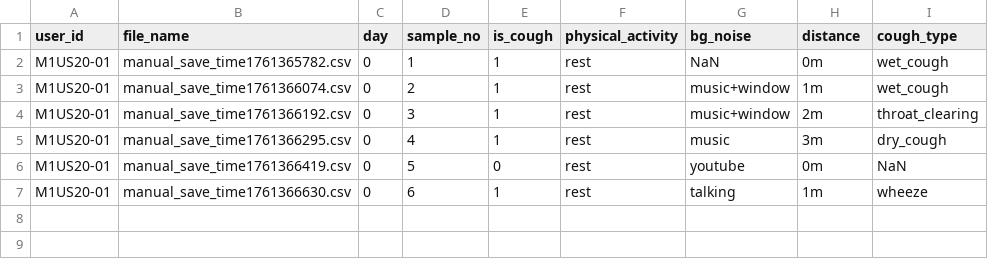
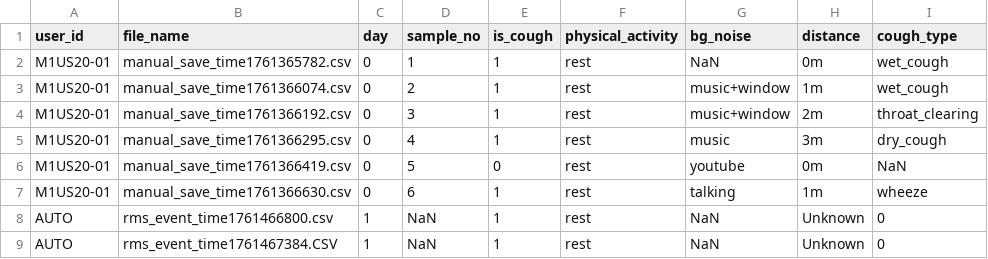
Before and after one commit to 1Bananas1/CSE4006-PuriCare-Air-Purifier, a CSV file: hardware/AI/data/notes.csv, drawn as a sheet.

```diff
--- a/hardware/AI/data/notes.csv
+++ b/hardware/AI/data/notes.csv
@@ -7 +7,3 @@ M1US20-01,manual_save_time1761366419.csv, 0, 5, 0, rest, youtube, 0m, NaN
 M1US20-01,manual_save_time1761366630.csv, 0, 6, 1, rest, talking, 1m, wheeze
+AUTO,rms_event_time1761466800.csv,1,NaN,1,rest,NaN,Unknown,0
+AUTO,rms_event_time1761467384.CSV,1,NaN,1,rest,NaN,Unknown,0
```
Also changed, not shown: 1 other file.
